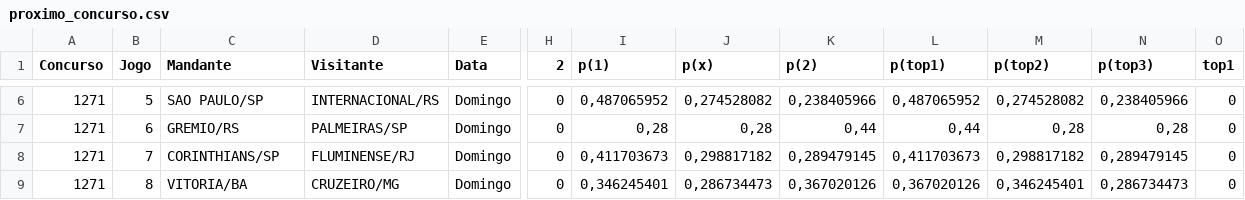
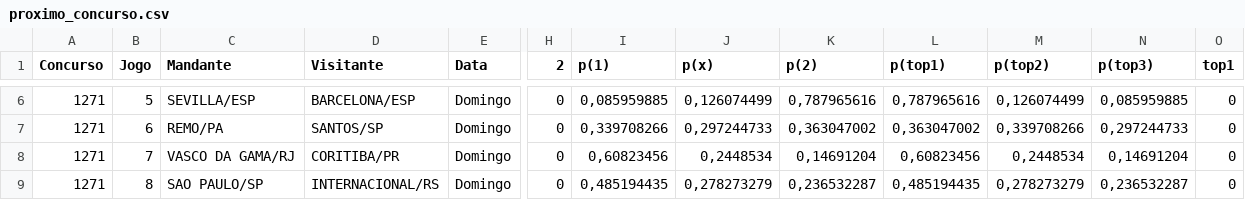
Before and after one commit to marcosvilhena87/loteca-8s-5d-1t-10-6-5, a CSV file: data/proximo_concurso.csv, drawn as a sheet; only a part is shown, gaps mark what is left out; the diff covers the shown part only; the diff names each change by its address in the sheet, - before the commit and + after, or states it on an @@ line.

```diff
--- a/data/proximo_concurso.csv
+++ b/data/proximo_concurso.csv
-C6 (Mandante): SAO PAULO/SP
+C6 (Mandante): SEVILLA/ESP
-D6 (Visitante): INTERNACIONAL/RS
+D6 (Visitante): BARCELONA/ESP
-I6 (p(1)): 0,487065952
+I6 (p(1)): 0,085959885
-J6 (p(x)): 0,274528082
+J6 (p(x)): 0,126074499
-K6 (p(2)): 0,238405966
+K6 (p(2)): 0,787965616
-L6 (p(top1)): 0,487065952
+L6 (p(top1)): 0,787965616
-M6 (p(top2)): 0,274528082
+M6 (p(top2)): 0,126074499
-N6 (p(top3)): 0,238405966
+N6 (p(top3)): 0,085959885
-C7 (Mandante): GREMIO/RS
+C7 (Mandante): REMO/PA
-D7 (Visitante): PALMEIRAS/SP
+D7 (Visitante): SANTOS/SP
-I7 (p(1)): 0,28
+I7 (p(1)): 0,339708266
-J7 (p(x)): 0,28
+J7 (p(x)): 0,297244733
-K7 (p(2)): 0,44
+K7 (p(2)): 0,363047002
-L7 (p(top1)): 0,44
+L7 (p(top1)): 0,363047002
-M7 (p(top2)): 0,28
+M7 (p(top2)): 0,339708266
-N7 (p(top3)): 0,28
+N7 (p(top3)): 0,297244733
-C8 (Mandante): CORINTHIANS/SP
+C8 (Mandante): VASCO DA GAMA/RJ
-D8 (Visitante): FLUMINENSE/RJ
+D8 (Visitante): CORITIBA/PR
-I8 (p(1)): 0,411703673
+I8 (p(1)): 0,60823456
-J8 (p(x)): 0,298817182
+J8 (p(x)): 0,2448534
-K8 (p(2)): 0,289479145
+K8 (p(2)): 0,14691204
-L8 (p(top1)): 0,411703673
+L8 (p(top1)): 0,60823456
-M8 (p(top2)): 0,298817182
+M8 (p(top2)): 0,2448534
-N8 (p(top3)): 0,289479145
+N8 (p(top3)): 0,14691204
-C9 (Mandante): VITORIA/BA
+C9 (Mandante): SAO PAULO/SP
-D9 (Visitante): CRUZEIRO/MG
+D9 (Visitante): INTERNACIONAL/RS
-I9 (p(1)): 0,346245401
+I9 (p(1)): 0,485194435
-J9 (p(x)): 0,286734473
+J9 (p(x)): 0,278273279
-K9 (p(2)): 0,367020126
+K9 (p(2)): 0,236532287
-L9 (p(top1)): 0,367020126
+L9 (p(top1)): 0,485194435
-M9 (p(top2)): 0,346245401
+M9 (p(top2)): 0,278273279
-N9 (p(top3)): 0,286734473
+N9 (p(top3)): 0,236532287
```
Also changed, not shown: 78 edited cells elsewhere in this file.
